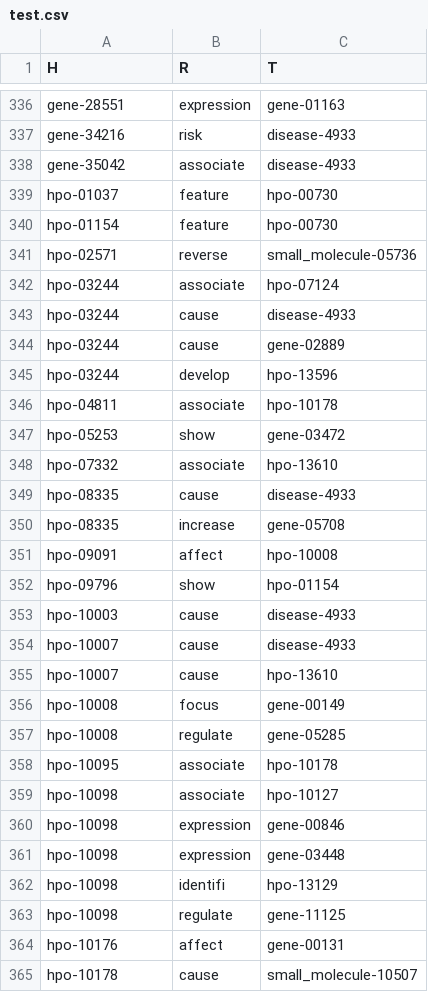
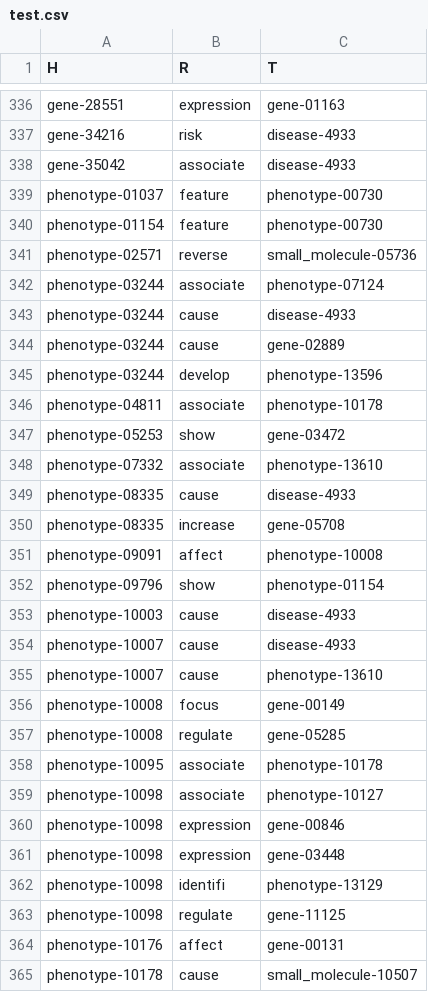
Before and after one commit to ZhuChaoY/SDKG-11, a CSV file: Dataset/chronic_obstructive_pulmonary/test.csv, drawn as a sheet; only a part is shown, gaps mark what is left out; the diff covers the shown part only.

```diff
--- a/Dataset/chronic_obstructive_pulmonary/test.csv
+++ b/Dataset/chronic_obstructive_pulmonary/test.csv
@@ -338,28 +338,28 @@ gene-34216,risk,disease-4933
 gene-35042,associate,disease-4933
-hpo-01037,feature,hpo-00730
-hpo-01154,feature,hpo-00730
-hpo-02571,reverse,small_molecule-05736
-hpo-03244,associate,hpo-07124
-hpo-03244,cause,disease-4933
-hpo-03244,cause,gene-02889
-hpo-03244,develop,hpo-13596
-hpo-04811,associate,hpo-10178
-hpo-05253,show,gene-03472
-hpo-07332,associate,hpo-13610
-hpo-08335,cause,disease-4933
-hpo-08335,increase,gene-05708
-hpo-09091,affect,hpo-10008
-hpo-09796,show,hpo-01154
-hpo-10003,cause,disease-4933
-hpo-10007,cause,disease-4933
-hpo-10007,cause,hpo-13610
-hpo-10008,focus,gene-00149
-hpo-10008,regulate,gene-05285
-hpo-10095,associate,hpo-10178
-hpo-10098,associate,hpo-10127
-hpo-10098,expression,gene-00846
-hpo-10098,expression,gene-03448
-hpo-10098,identifi,hpo-13129
-hpo-10098,regulate,gene-11125
-hpo-10176,affect,gene-00131
-hpo-10178,cause,small_molecule-10507
+phenotype-01037,feature,phenotype-00730
+phenotype-01154,feature,phenotype-00730
+phenotype-02571,reverse,small_molecule-05736
+phenotype-03244,associate,phenotype-07124
+phenotype-03244,cause,disease-4933
+phenotype-03244,cause,gene-02889
+phenotype-03244,develop,phenotype-13596
+phenotype-04811,associate,phenotype-10178
+phenotype-05253,show,gene-03472
+phenotype-07332,associate,phenotype-13610
+phenotype-08335,cause,disease-4933
+phenotype-08335,increase,gene-05708
+phenotype-09091,affect,phenotype-10008
+phenotype-09796,show,phenotype-01154
+phenotype-10003,cause,disease-4933
+phenotype-10007,cause,disease-4933
+phenotype-10007,cause,phenotype-13610
+phenotype-10008,focus,gene-00149
+phenotype-10008,regulate,gene-05285
+phenotype-10095,associate,phenotype-10178
+phenotype-10098,associate,phenotype-10127
+phenotype-10098,expression,gene-00846
+phenotype-10098,expression,gene-03448
+phenotype-10098,identifi,phenotype-13129
+phenotype-10098,regulate,gene-11125
+phenotype-10176,affect,gene-00131
+phenotype-10178,cause,small_molecule-10507
```
Also changed, not shown: 155 edited cells elsewhere in this file, Dataset/chronic_obstructive_pulmonary/dev.csv, Dataset/chronic_obstructive_pulmonary/entity.csv, 1 other file.
